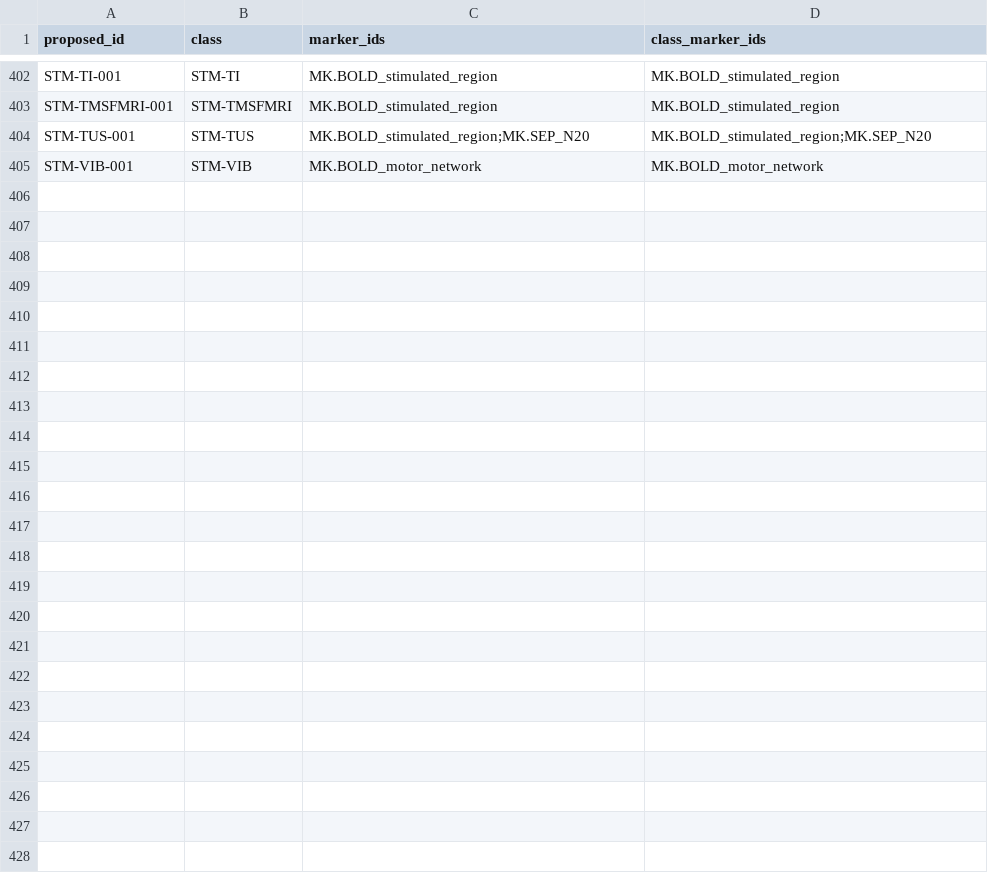
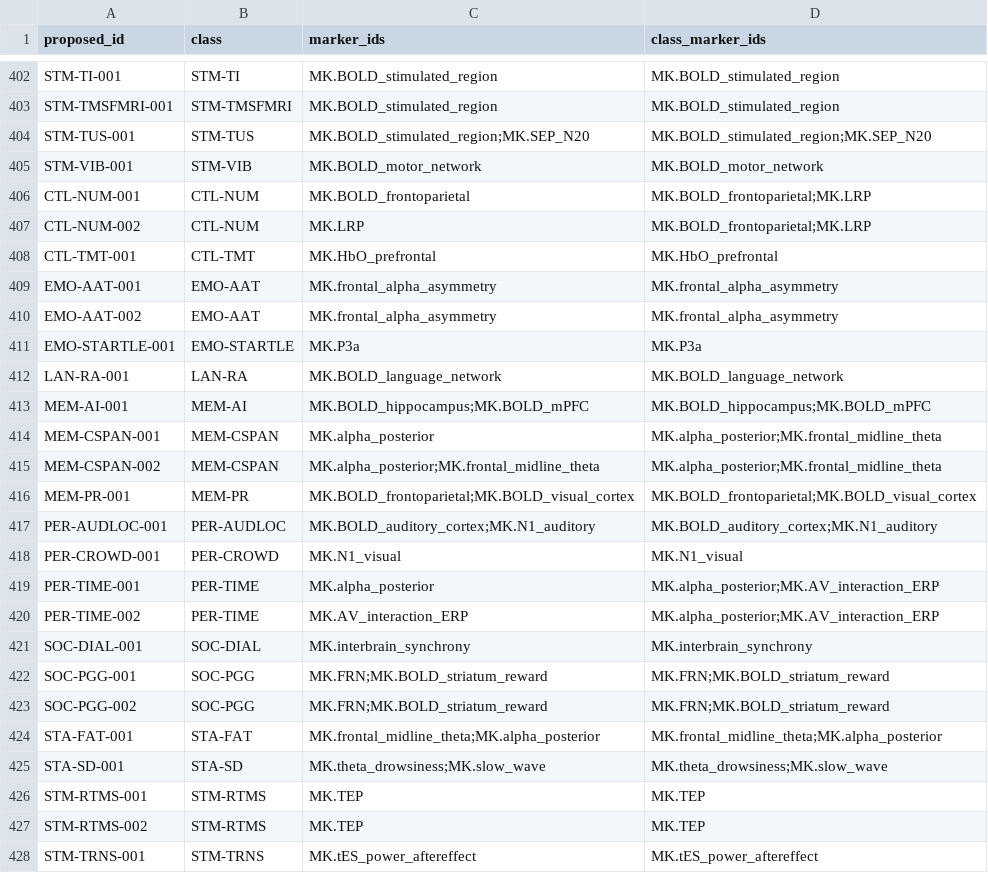
Before and after one commit to savorcode/bci-paradigm-atlas, a CSV file: curation/registry/paradigm_markers.csv, drawn as a sheet; only a part is shown, gaps mark what is left out.

```diff
--- a/curation/registry/paradigm_markers.csv
+++ b/curation/registry/paradigm_markers.csv
@@ -405 +405,24 @@ STM-TUS-001,STM-TUS,MK.BOLD_stimulated_region;MK.SEP_N20,MK.BOLD_stimulated_regi
 STM-VIB-001,STM-VIB,MK.BOLD_motor_network,MK.BOLD_motor_network
+CTL-NUM-001,CTL-NUM,MK.BOLD_frontoparietal,MK.BOLD_frontoparietal;MK.LRP
+CTL-NUM-002,CTL-NUM,MK.LRP,MK.BOLD_frontoparietal;MK.LRP
+CTL-TMT-001,CTL-TMT,MK.HbO_prefrontal,MK.HbO_prefrontal
+EMO-AAT-001,EMO-AAT,MK.frontal_alpha_asymmetry,MK.frontal_alpha_asymmetry
+EMO-AAT-002,EMO-AAT,MK.frontal_alpha_asymmetry,MK.frontal_alpha_asymmetry
+EMO-STARTLE-001,EMO-STARTLE,MK.P3a,MK.P3a
+LAN-RA-001,LAN-RA,MK.BOLD_language_network,MK.BOLD_language_network
+MEM-AI-001,MEM-AI,MK.BOLD_hippocampus;MK.BOLD_mPFC,MK.BOLD_hippocampus;MK.BOLD_mPFC
+MEM-CSPAN-001,MEM-CSPAN,MK.alpha_posterior,MK.alpha_posterior;MK.frontal_midline_theta
+MEM-CSPAN-002,MEM-CSPAN,MK.alpha_posterior;MK.frontal_midline_theta,MK.alpha_posterior;MK.frontal_midline_theta
+MEM-PR-001,MEM-PR,MK.BOLD_frontoparietal;MK.BOLD_visual_cortex,MK.BOLD_frontoparietal;MK.BOLD_visual_cortex
+PER-AUDLOC-001,PER-AUDLOC,MK.BOLD_auditory_cortex;MK.N1_auditory,MK.BOLD_auditory_cortex;MK.N1_auditory
+PER-CROWD-001,PER-CROWD,MK.N1_visual,MK.N1_visual
+PER-TIME-001,PER-TIME,MK.alpha_posterior,MK.alpha_posterior;MK.AV_interaction_ERP
+PER-TIME-002,PER-TIME,MK.AV_interaction_ERP,MK.alpha_posterior;MK.AV_interaction_ERP
+SOC-DIAL-001,SOC-DIAL,MK.interbrain_synchrony,MK.interbrain_synchrony
+SOC-PGG-001,SOC-PGG,MK.FRN;MK.BOLD_striatum_reward,MK.FRN;MK.BOLD_striatum_reward
+SOC-PGG-002,SOC-PGG,MK.FRN;MK.BOLD_striatum_reward,MK.FRN;MK.BOLD_striatum_reward
+STA-FAT-001,STA-FAT,MK.frontal_midline_theta;MK.alpha_posterior,MK.frontal_midline_theta;MK.alpha_posterior
+STA-SD-001,STA-SD,MK.theta_drowsiness;MK.slow_wave,MK.theta_drowsiness;MK.slow_wave
+STM-RTMS-001,STM-RTMS,MK.TEP,MK.TEP
+STM-RTMS-002,STM-RTMS,MK.TEP,MK.TEP
+STM-TRNS-001,STM-TRNS,MK.tES_power_aftereffect,MK.tES_power_aftereffect
```
Also changed, not shown: curation/candidates.csv, curation/paradigm_literature.csv, 50 other files.
